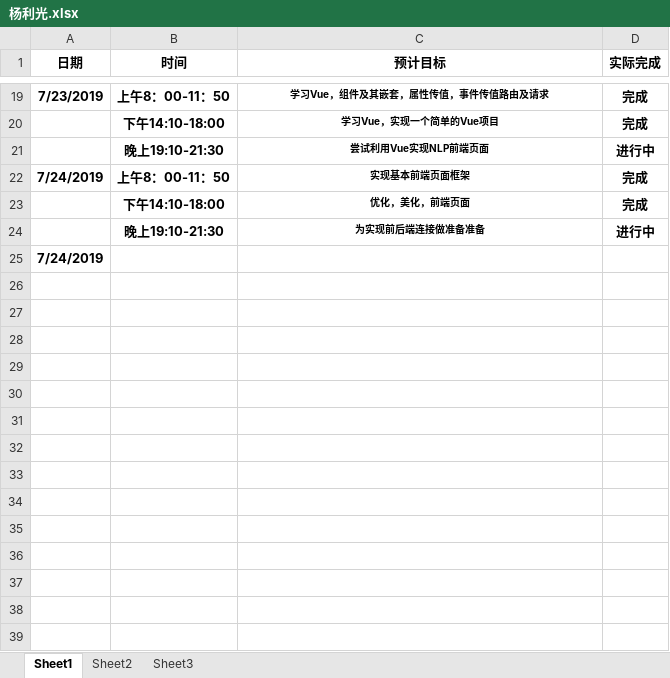
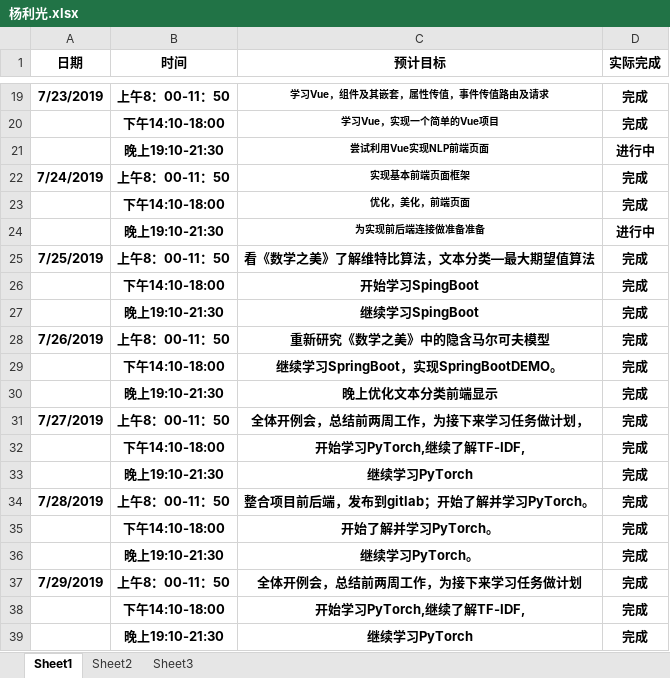
Before and after one commit to niuniu1122/guard, an Excel workbook: doc/log/杨利光.xlsx, sheet Sheet1, drawn as a sheet; only a part is shown, gaps mark what is left out; values as stored, in another font and other column widths than the file's, no borders; removed rows and columns are numbered as before the commit, all else as after; the diff names each change by its address in the sheet, - before the commit and + after, or states it on an @@ line.

Commit message:
log

```diff
--- a/doc/log/杨利光.xlsx (sheet Sheet1)
+++ b/doc/log/杨利光.xlsx (sheet Sheet1)
-row 25: 7/24/2019
+row 25: 7/25/2019 | 上午8：00-11：50 | 看《数学之美》了解维特比算法，文本分类—最大期望值算法 | 完成
+row 26:  | 下午14:10-18:00 | 开始学习SpingBoot | 完成
+row 27:  | 晚上19:10-21:30 | 继续学习SpingBoot | 完成
+row 28: 7/26/2019 | 上午8：00-11：50 | 重新研究《数学之美》中的隐含马尔可夫模型 | 完成
+row 29:  | 下午14:10-18:00 | 继续学习SpringBoot，实现SpringBootDEMO。 | 完成
+row 30:  | 晚上19:10-21:30 | 晚上优化文本分类前端显示 | 完成
+row 31: 7/27/2019 | 上午8：00-11：50 | 全体开例会，总结前两周工作，为接下来学习任务做计划， | 完成
+row 32:  | 下午14:10-18:00 | 开始学习PyTorch,继续了解TF-IDF, | 完成
+row 33:  | 晚上19:10-21:30 | 继续学习PyTorch | 完成
+row 34: 7/28/2019 | 上午8：00-11：50 | 整合项目前后端，发布到gitlab；开始了解并学习PyTorch。 | 完成
+row 35:  | 下午14:10-18:00 | 开始了解并学习PyTorch。 | 完成
+row 36:  | 晚上19:10-21:30 | 继续学习PyTorch。 | 完成
+row 37: 7/29/2019 | 上午8：00-11：50 | 全体开例会，总结前两周工作，为接下来学习任务做计划 | 完成
+row 38:  | 下午14:10-18:00 | 开始学习PyTorch,继续了解TF-IDF, | 完成
+row 39:  | 晚上19:10-21:30 | 继续学习PyTorch | 完成
```
